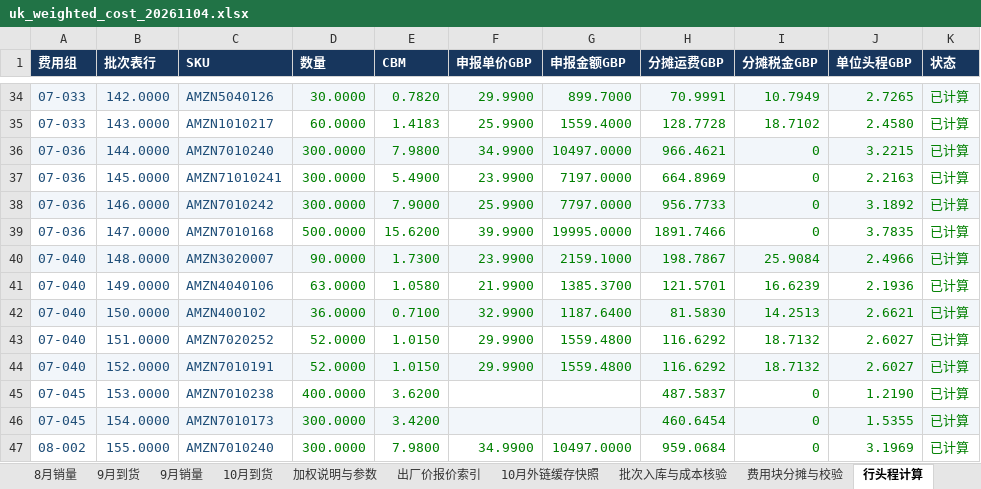
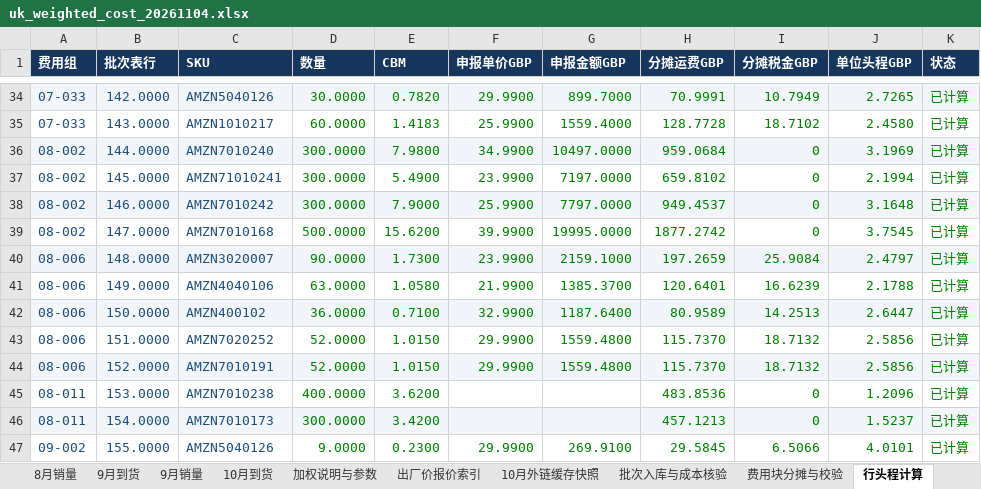
Before and after one commit to JaneHxh/-, an Excel workbook: deliverables/uk_cost_20261104/uk_weighted_cost_20261104.xlsx, sheet 行头程计算, drawn as a sheet; only a part is shown, gaps mark what is left out; values as stored, in another font and other column widths than the file's, no borders; the diff covers the shown part only; the diff names each change by its address in the sheet, - before the commit and + after, or states it on an @@ line.

```diff
--- a/deliverables/uk_cost_20261104/uk_weighted_cost_20261104.xlsx (sheet 行头程计算)
+++ b/deliverables/uk_cost_20261104/uk_weighted_cost_20261104.xlsx (sheet 行头程计算)
-A36:A39 (费用组): 07-036
+A36:A39 (费用组): 08-002
-H36 (分摊运费GBP): 966.4621
+H36 (分摊运费GBP): 959.0684
-J36 (单位头程GBP): 3.2215
+J36 (单位头程GBP): 3.1969
-H37 (分摊运费GBP): 664.8969
+H37 (分摊运费GBP): 659.8102
-J37 (单位头程GBP): 2.2163
+J37 (单位头程GBP): 2.1994
-H38 (分摊运费GBP): 956.7733
+H38 (分摊运费GBP): 949.4537
-J38 (单位头程GBP): 3.1892
+J38 (单位头程GBP): 3.1648
-H39 (分摊运费GBP): 1891.7466
+H39 (分摊运费GBP): 1877.2742
-J39 (单位头程GBP): 3.7835
+J39 (单位头程GBP): 3.7545
-A40:A44 (费用组): 07-040
+A40:A44 (费用组): 08-006
-H40 (分摊运费GBP): 198.7867
+H40 (分摊运费GBP): 197.2659
-J40 (单位头程GBP): 2.4966
+J40 (单位头程GBP): 2.4797
-H41 (分摊运费GBP): 121.5701
+H41 (分摊运费GBP): 120.6401
-J41 (单位头程GBP): 2.1936
+J41 (单位头程GBP): 2.1788
-H42 (分摊运费GBP): 81.5830
+H42 (分摊运费GBP): 80.9589
-J42 (单位头程GBP): 2.6621
+J42 (单位头程GBP): 2.6447
-H43:H44 (分摊运费GBP): 116.6292
+H43:H44 (分摊运费GBP): 115.7370
-J43:J44 (单位头程GBP): 2.6027
+J43:J44 (单位头程GBP): 2.5856
-A45:A46 (费用组): 07-045
+A45:A46 (费用组): 08-011
-H45 (分摊运费GBP): 487.5837
+H45 (分摊运费GBP): 483.8536
-J45 (单位头程GBP): 1.2190
+J45 (单位头程GBP): 1.2096
-H46 (分摊运费GBP): 460.6454
+H46 (分摊运费GBP): 457.1213
-J46 (单位头程GBP): 1.5355
+J46 (单位头程GBP): 1.5237
-A47 (费用组): 08-002
+A47 (费用组): 09-002
-C47 (SKU): AMZN7010240
+C47 (SKU): AMZN5040126
-D47 (数量): 300.0000
+D47 (数量): 9.0000
-E47 (CBM): 7.9800
+E47 (CBM): 0.2300
-F47 (申报单价GBP): 34.9900
+F47 (申报单价GBP): 29.9900
-G47 (申报金额GBP): 10497.0000
+G47 (申报金额GBP): 269.9100
-H47 (分摊运费GBP): 959.0684
+H47 (分摊运费GBP): 29.5845
-I47 (分摊税金GBP): 0
+I47 (分摊税金GBP): 6.5066
-J47 (单位头程GBP): 3.1969
+J47 (单位头程GBP): 4.0101
```
Also changed, not shown: 11 removed rows and 657 edited cells elsewhere in this sheet, sheet 6至10月逐月金额结转, sheet 批次入库与成本核验, sheet 本次异常明细, sheet 10月到货后最新加权, sheet 7月到货, sheet 费用块分摊与校验, 2 more sheets, other sheet tabs, formulas that keep their value, deliverables/uk_cost_20261104/uk_final_weighted_results_20261104.xlsx, deliverables/uk_cost_20261104/uk_weighted_cost_exceptions_20261104.xlsx, 1 other file.
